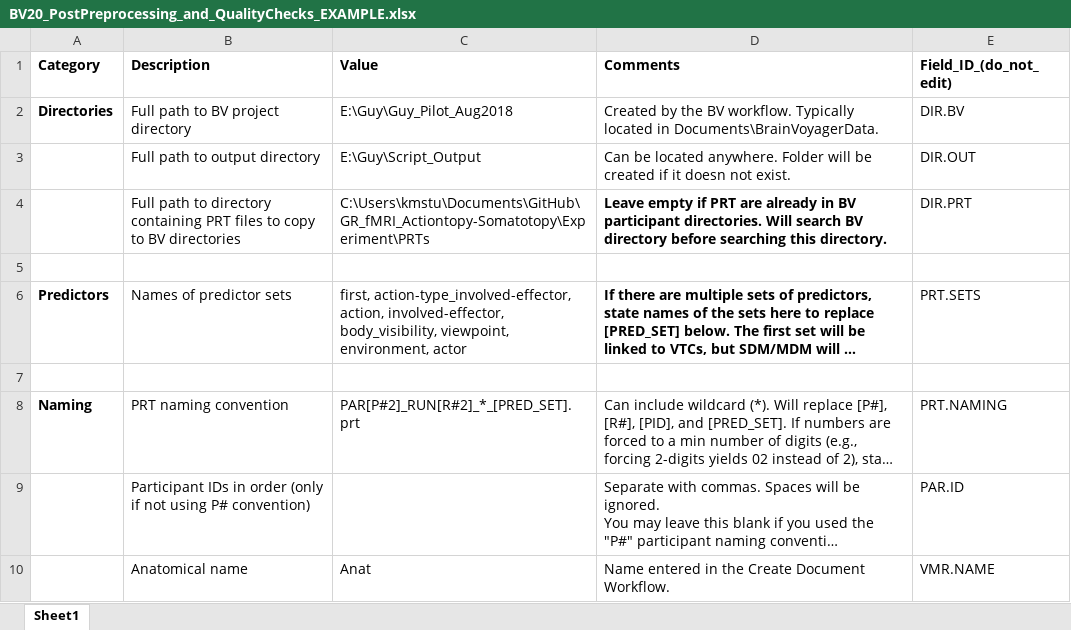
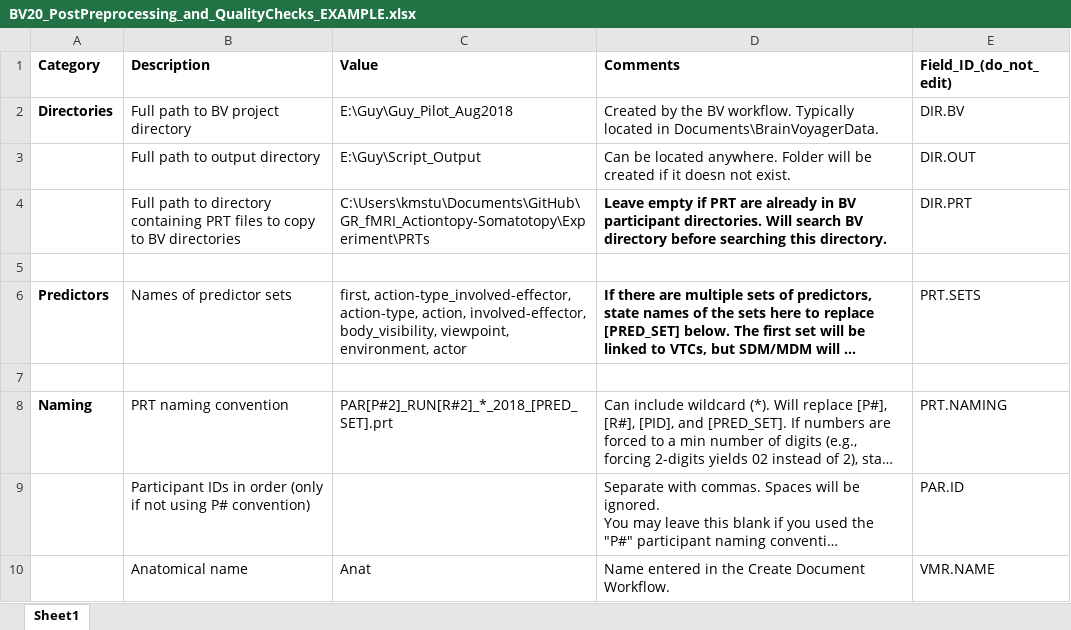
Before and after one commit to CulhamLab/BV-Scripts, an Excel workbook: Post-Preprocessing/BV20_PostPreprocessing_and_QualityChecks_EXAMPLE.xlsx, sheet Sheet1, drawn as a sheet; only a part is shown; long unchanged cells end in …; values as stored, in another font and other column widths than the file's, no borders; table styles not drawn; the diff names each change by its address in the sheet, - before the commit and + after, or states it on an @@ line.

Commit message:
updated pred sets

```diff
--- a/Post-Preprocessing/BV20_PostPreprocessing_and_QualityChecks_EXAMPLE.xlsx (sheet Sheet1)
+++ b/Post-Preprocessing/BV20_PostPreprocessing_and_QualityChecks_EXAMPLE.xlsx (sheet Sheet1)
-C6 (Value): first, action-type_involved-effector, action, involved-effector,…
+C6 (Value): first, action-type_involved-effector, action-type, action, involved-effector,…
-C8 (Value): PAR[P#2]_RUN[R#2]_*_[PRED_SET].prt
+C8 (Value): PAR[P#2]_RUN[R#2]_*_2018_[PRED_SET].prt
```
